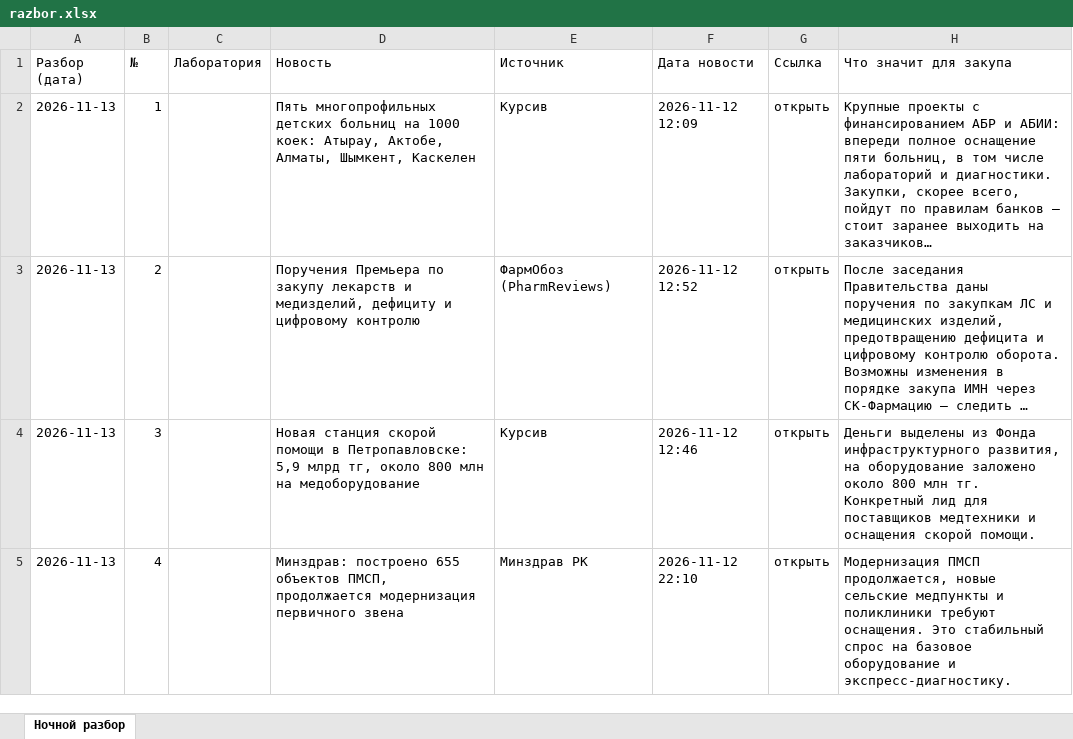
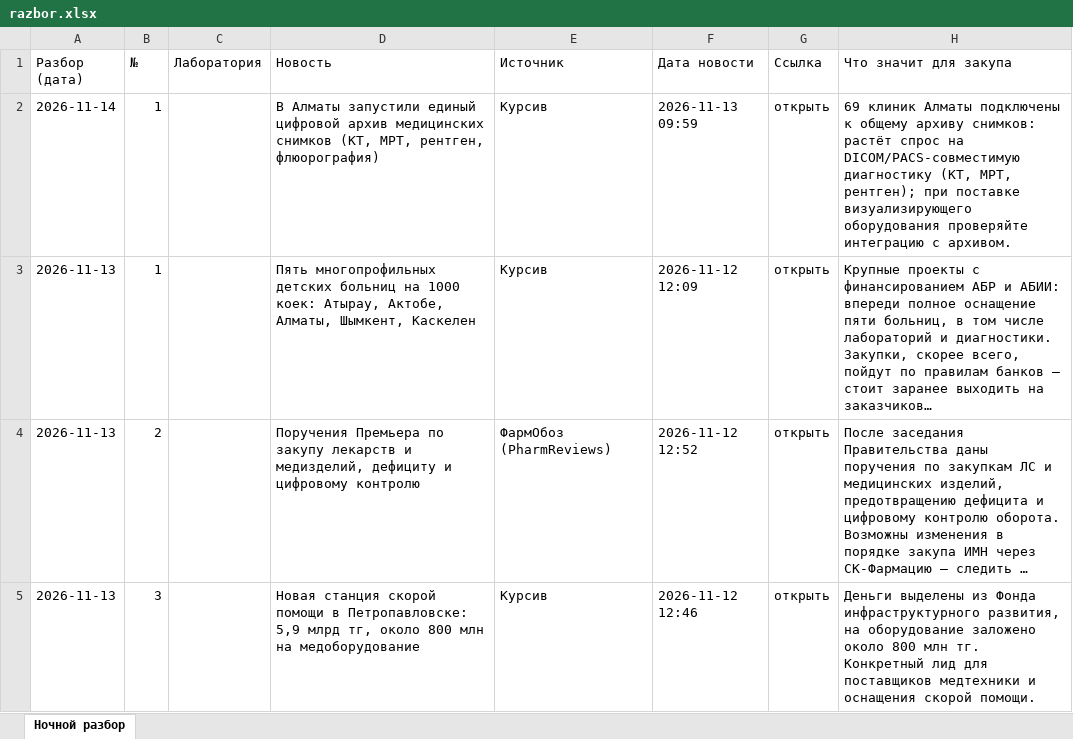
Before and after one commit to sagynrus/med-news-kz, an Excel workbook: docs/razbor.xlsx, sheet Ночной разбор, drawn as a sheet; only a part is shown; the shorter side is filled out with more unchanged rows; long unchanged cells end in …; values as stored, in another font and other column widths than the file's, no cell formats; the diff names each change by its address in the sheet, - before the commit and + after, or states it on an @@ line.

Commit message:
Разбор для приложения 2026-11-14

```diff
--- a/docs/razbor.xlsx (sheet Ночной разбор)
+++ b/docs/razbor.xlsx (sheet Ночной разбор)
+row 2: 2026-11-14 | 1 |  | В Алматы запустили единый цифровой архив медицинских снимков (КТ, МРТ, рентген, флюорография) | Курсив | 2026-11-13 09:59 | открыть | 69 клиник Алматы подключены к общему архиву снимков: растёт спрос на DICOM/PACS-совместимую диагностику (КТ, МРТ, рентген); при поставке визуализирующего оборудования проверяйте интеграцию с архивом.
```
Also changed, not shown: cell formats, 1 other file.
